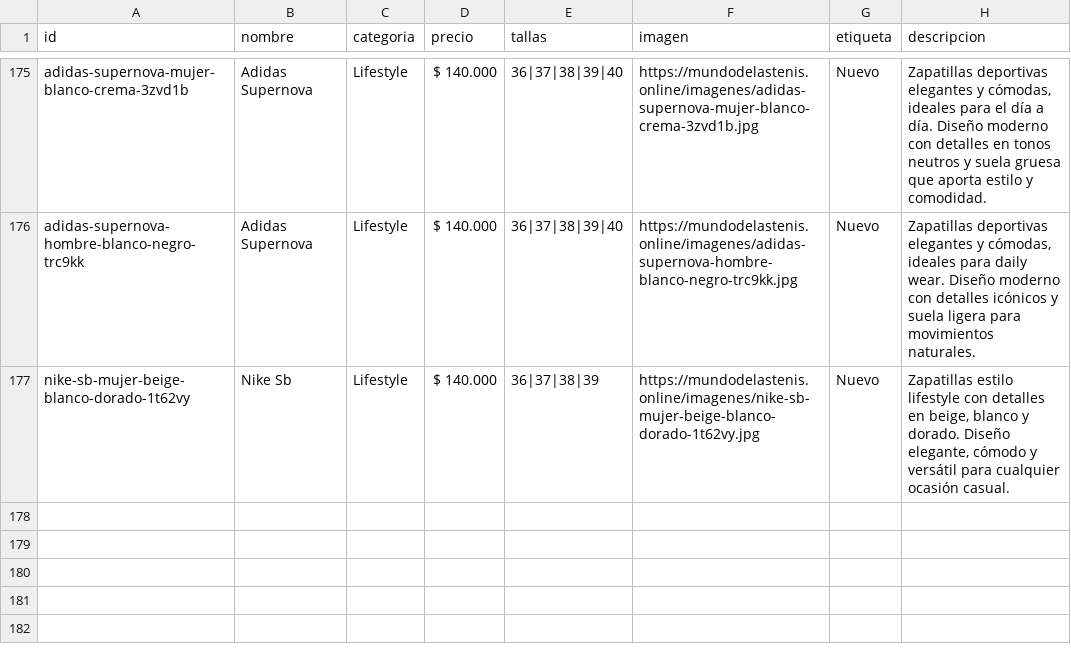
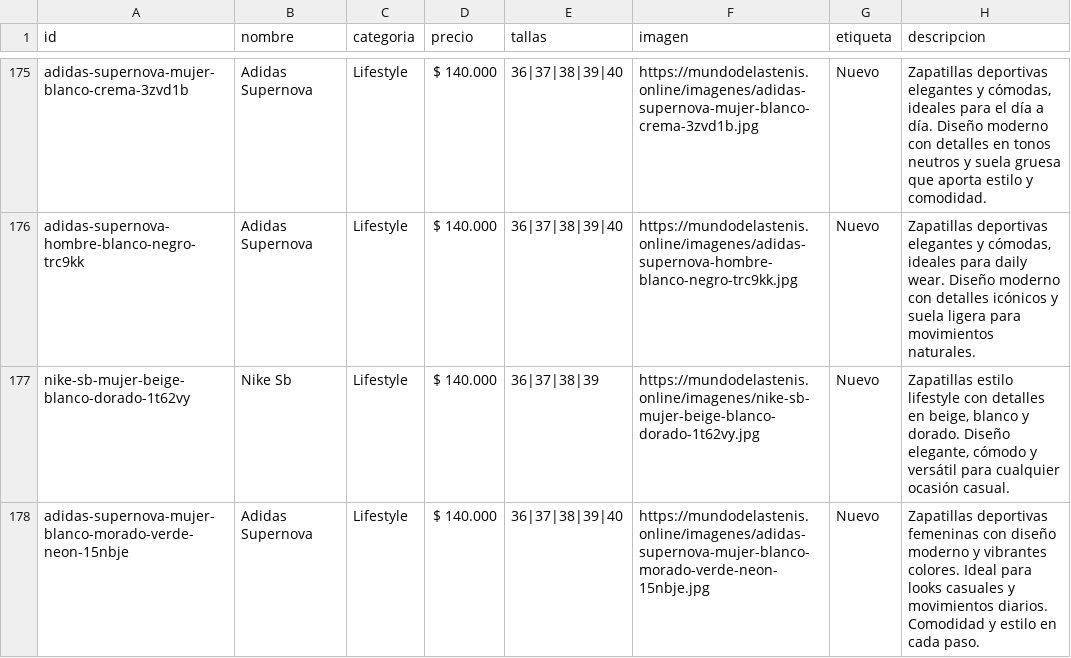
Before and after one commit to Aanticamperos/Mundo-de-las-tenis, a CSV file: catalogo.csv, drawn as a sheet; only a part is shown, gaps mark what is left out; the diff names each change by its address in the sheet, - before the commit and + after, or states it on an @@ line.

Commit message:
Agregar producto adidas-supernova-mujer-blanco-morado-verde-neon-15nbje al catálogo

```diff
--- a/catalogo.csv
+++ b/catalogo.csv
+row 178: adidas-supernova-mujer-blanco-morado-verde-neon-15nbje | Adidas Supernova | Lifestyle | $ 140.000 | 36|37|38|39|40 | https://mundodelastenis.online/imagenes/adidas-supernova-mujer-blanco-morado-verde-neon-15nbje.jpg | Nuevo | Zapatillas deportivas femeninas con diseño moderno y vibrantes colores. Ideal para looks casuales y movimientos diarios. Comodidad y estilo en cada paso.
```
